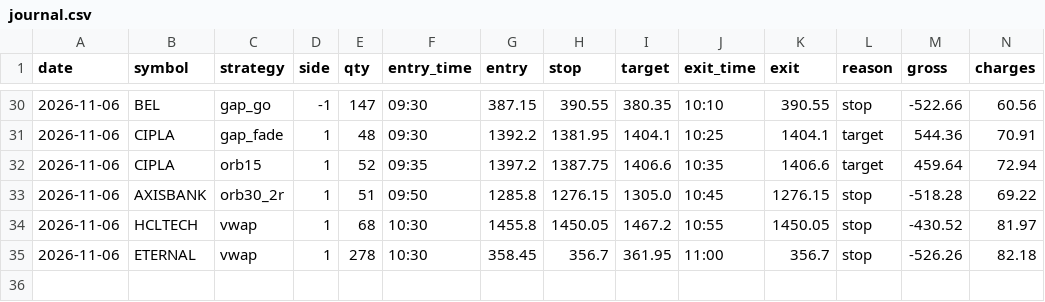
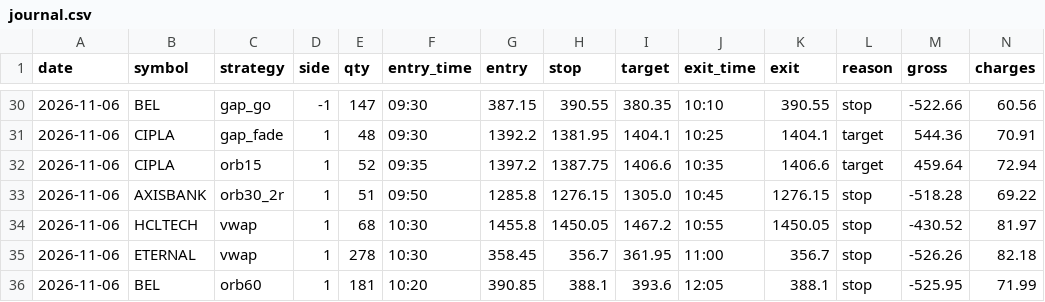
Before and after one commit to kushuvc/nse-paper-trader, a CSV file: paper/journal.csv, drawn as a sheet; only a part is shown, gaps mark what is left out; rows hold the shown columns only; the diff names each change by its address in the sheet, - before the commit and + after, or states it on an @@ line.

```diff
--- a/paper/journal.csv
+++ b/paper/journal.csv
+row 36: 2026-11-06 | BEL | orb60 | 1 | 181 | 10:20 | 390.85 | 388.1 | 393.6 | 12:05 | 388.1 | stop | -525.95 | 71.99
```
Also changed, not shown: 3 other files.
